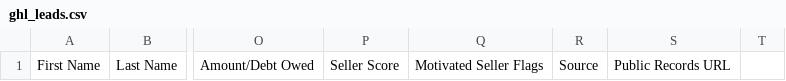
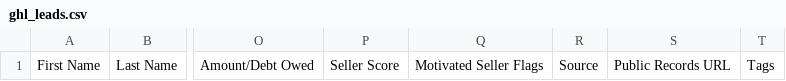
Before and after one commit to terrellkday/Gwinnett-Leads-Scraper, a CSV file: data/ghl_leads.csv, drawn as a sheet; only a part is shown, gaps mark what is left out; the diff names each change by its address in the sheet, - before the commit and + after, or states it on an @@ line.

```diff
--- a/data/ghl_leads.csv
+++ b/data/ghl_leads.csv
-T1: (empty)
+T1: Tags
```
Also changed, not shown: 6 other files.
